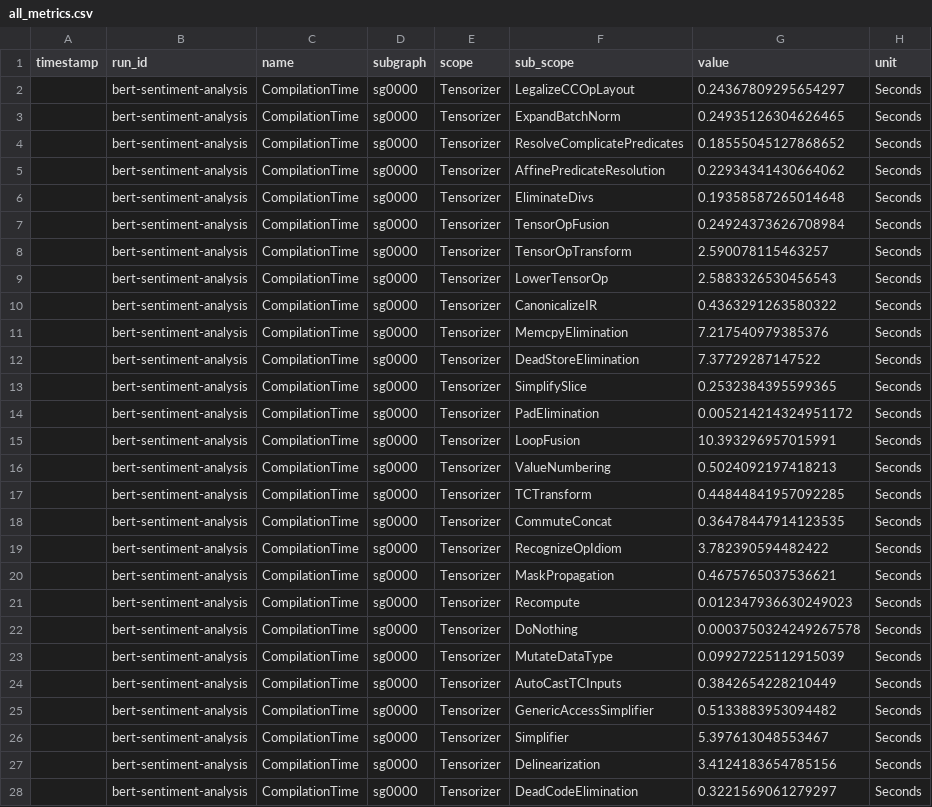
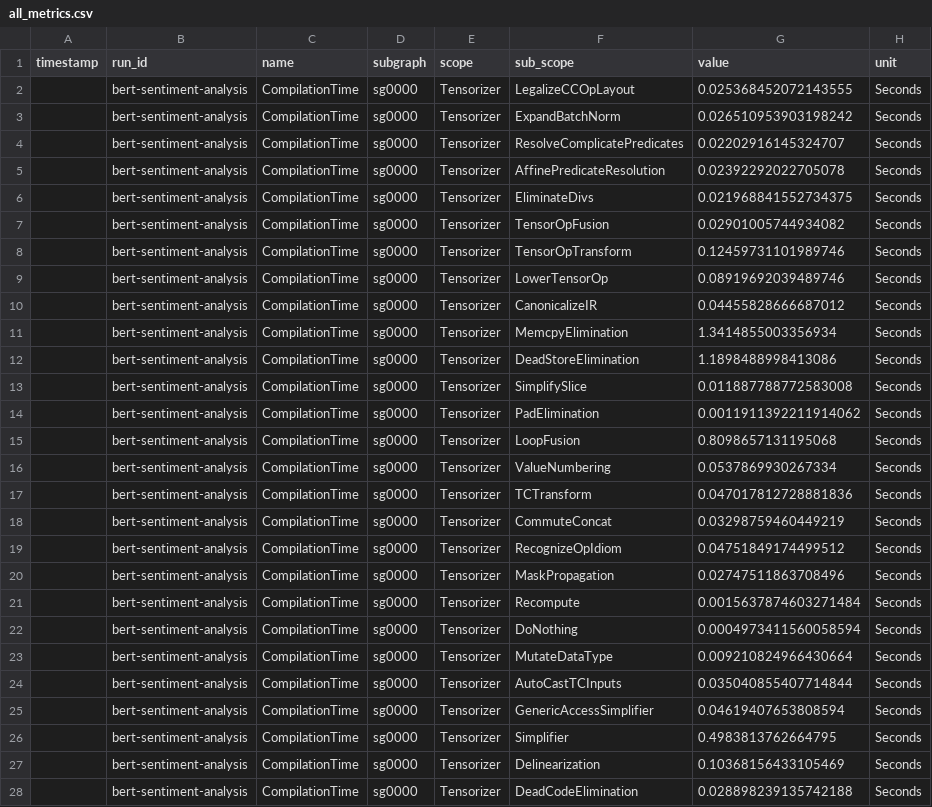
Before and after one commit to nroldanf/aws-neuron-traiunium, a CSV file: bert-sentiment-analysis/all_metrics.csv, drawn as a sheet; only a part is shown; the diff covers the shown part only.

```diff
--- a/bert-sentiment-analysis/all_metrics.csv
+++ b/bert-sentiment-analysis/all_metrics.csv
@@ -1,28 +1,28 @@
 timestamp,run_id,name,subgraph,scope,sub_scope,value,unit,
-,bert-sentiment-analysis,CompilationTime,sg0000,Tensorizer,LegalizeCCOpLayout,0.24367809295654297,Seconds
-,bert-sentiment-analysis,CompilationTime,sg0000,Tensorizer,ExpandBatchNorm,0.24935126304626465,Seconds
-,bert-sentiment-analysis,CompilationTime,sg0000,Tensorizer,ResolveComplicatePredicates,0.18555045127868652,Seconds
-,bert-sentiment-analysis,CompilationTime,sg0000,Tensorizer,AffinePredicateResolution,0.22934341430664062,Seconds
-,bert-sentiment-analysis,CompilationTime,sg0000,Tensorizer,EliminateDivs,0.19358587265014648,Seconds
-,bert-sentiment-analysis,CompilationTime,sg0000,Tensorizer,TensorOpFusion,0.24924373626708984,Seconds
-,bert-sentiment-analysis,CompilationTime,sg0000,Tensorizer,TensorOpTransform,2.590078115463257,Seconds
-,bert-sentiment-analysis,CompilationTime,sg0000,Tensorizer,LowerTensorOp,2.5883326530456543,Seconds
-,bert-sentiment-analysis,CompilationTime,sg0000,Tensorizer,CanonicalizeIR,0.4363291263580322,Seconds
-,bert-sentiment-analysis,CompilationTime,sg0000,Tensorizer,MemcpyElimination,7.217540979385376,Seconds
-,bert-sentiment-analysis,CompilationTime,sg0000,Tensorizer,DeadStoreElimination,7.37729287147522,Seconds
-,bert-sentiment-analysis,CompilationTime,sg0000,Tensorizer,SimplifySlice,0.2532384395599365,Seconds
-,bert-sentiment-analysis,CompilationTime,sg0000,Tensorizer,PadElimination,0.005214214324951172,Seconds
-,bert-sentiment-analysis,CompilationTime,sg0000,Tensorizer,LoopFusion,10.393296957015991,Seconds
-,bert-sentiment-analysis,CompilationTime,sg0000,Tensorizer,ValueNumbering,0.5024092197418213,Seconds
-,bert-sentiment-analysis,CompilationTime,sg0000,Tensorizer,TCTransform,0.44844841957092285,Seconds
-,bert-sentiment-analysis,CompilationTime,sg0000,Tensorizer,CommuteConcat,0.36478447914123535,Seconds
-,bert-sentiment-analysis,CompilationTime,sg0000,Tensorizer,RecognizeOpIdiom,3.782390594482422,Seconds
-,bert-sentiment-analysis,CompilationTime,sg0000,Tensorizer,MaskPropagation,0.4675765037536621,Seconds
-,bert-sentiment-analysis,CompilationTime,sg0000,Tensorizer,Recompute,0.012347936630249023,Seconds
-,bert-sentiment-analysis,CompilationTime,sg0000,Tensorizer,DoNothing,0.0003750324249267578,Seconds
-,bert-sentiment-analysis,CompilationTime,sg0000,Tensorizer,MutateDataType,0.09927225112915039,Seconds
-,bert-sentiment-analysis,CompilationTime,sg0000,Tensorizer,AutoCastTCInputs,0.3842654228210449,Seconds
-,bert-sentiment-analysis,CompilationTime,sg0000,Tensorizer,GenericAccessSimplifier,0.5133883953094482,Seconds
-,bert-sentiment-analysis,CompilationTime,sg0000,Tensorizer,Simplifier,5.397613048553467,Seconds
-,bert-sentiment-analysis,CompilationTime,sg0000,Tensorizer,Delinearization,3.4124183654785156,Seconds
-,bert-sentiment-analysis,CompilationTime,sg0000,Tensorizer,DeadCodeElimination,0.3221569061279297,Seconds
+,bert-sentiment-analysis,CompilationTime,sg0000,Tensorizer,LegalizeCCOpLayout,0.025368452072143555,Seconds
+,bert-sentiment-analysis,CompilationTime,sg0000,Tensorizer,ExpandBatchNorm,0.026510953903198242,Seconds
+,bert-sentiment-analysis,CompilationTime,sg0000,Tensorizer,ResolveComplicatePredicates,0.02202916145324707,Seconds
+,bert-sentiment-analysis,CompilationTime,sg0000,Tensorizer,AffinePredicateResolution,0.02392292022705078,Seconds
+,bert-sentiment-analysis,CompilationTime,sg0000,Tensorizer,EliminateDivs,0.021968841552734375,Seconds
+,bert-sentiment-analysis,CompilationTime,sg0000,Tensorizer,TensorOpFusion,0.02901005744934082,Seconds
+,bert-sentiment-analysis,CompilationTime,sg0000,Tensorizer,TensorOpTransform,0.12459731101989746,Seconds
+,bert-sentiment-analysis,CompilationTime,sg0000,Tensorizer,LowerTensorOp,0.08919692039489746,Seconds
+,bert-sentiment-analysis,CompilationTime,sg0000,Tensorizer,CanonicalizeIR,0.04455828666687012,Seconds
+,bert-sentiment-analysis,CompilationTime,sg0000,Tensorizer,MemcpyElimination,1.3414855003356934,Seconds
+,bert-sentiment-analysis,CompilationTime,sg0000,Tensorizer,DeadStoreElimination,1.1898488998413086,Seconds
+,bert-sentiment-analysis,CompilationTime,sg0000,Tensorizer,SimplifySlice,0.011887788772583008,Seconds
+,bert-sentiment-analysis,CompilationTime,sg0000,Tensorizer,PadElimination,0.0011911392211914062,Seconds
+,bert-sentiment-analysis,CompilationTime,sg0000,Tensorizer,LoopFusion,0.8098657131195068,Seconds
+,bert-sentiment-analysis,CompilationTime,sg0000,Tensorizer,ValueNumbering,0.0537869930267334,Seconds
+,bert-sentiment-analysis,CompilationTime,sg0000,Tensorizer,TCTransform,0.047017812728881836,Seconds
+,bert-sentiment-analysis,CompilationTime,sg0000,Tensorizer,CommuteConcat,0.03298759460449219,Seconds
+,bert-sentiment-analysis,CompilationTime,sg0000,Tensorizer,RecognizeOpIdiom,0.04751849174499512,Seconds
+,bert-sentiment-analysis,CompilationTime,sg0000,Tensorizer,MaskPropagation,0.02747511863708496,Seconds
+,bert-sentiment-analysis,CompilationTime,sg0000,Tensorizer,Recompute,0.0015637874603271484,Seconds
+,bert-sentiment-analysis,CompilationTime,sg0000,Tensorizer,DoNothing,0.0004973411560058594,Seconds
+,bert-sentiment-analysis,CompilationTime,sg0000,Tensorizer,MutateDataType,0.009210824966430664,Seconds
+,bert-sentiment-analysis,CompilationTime,sg0000,Tensorizer,AutoCastTCInputs,0.035040855407714844,Seconds
+,bert-sentiment-analysis,CompilationTime,sg0000,Tensorizer,GenericAccessSimplifier,0.04619407653808594,Seconds
+,bert-sentiment-analysis,CompilationTime,sg0000,Tensorizer,Simplifier,0.4983813762664795,Seconds
+,bert-sentiment-analysis,CompilationTime,sg0000,Tensorizer,Delinearization,0.10368156433105469,Seconds
+,bert-sentiment-analysis,CompilationTime,sg0000,Tensorizer,DeadCodeElimination,0.028898239135742188,Seconds
```
Also changed, not shown: 73 edited cells elsewhere in this file, 7 other files.
